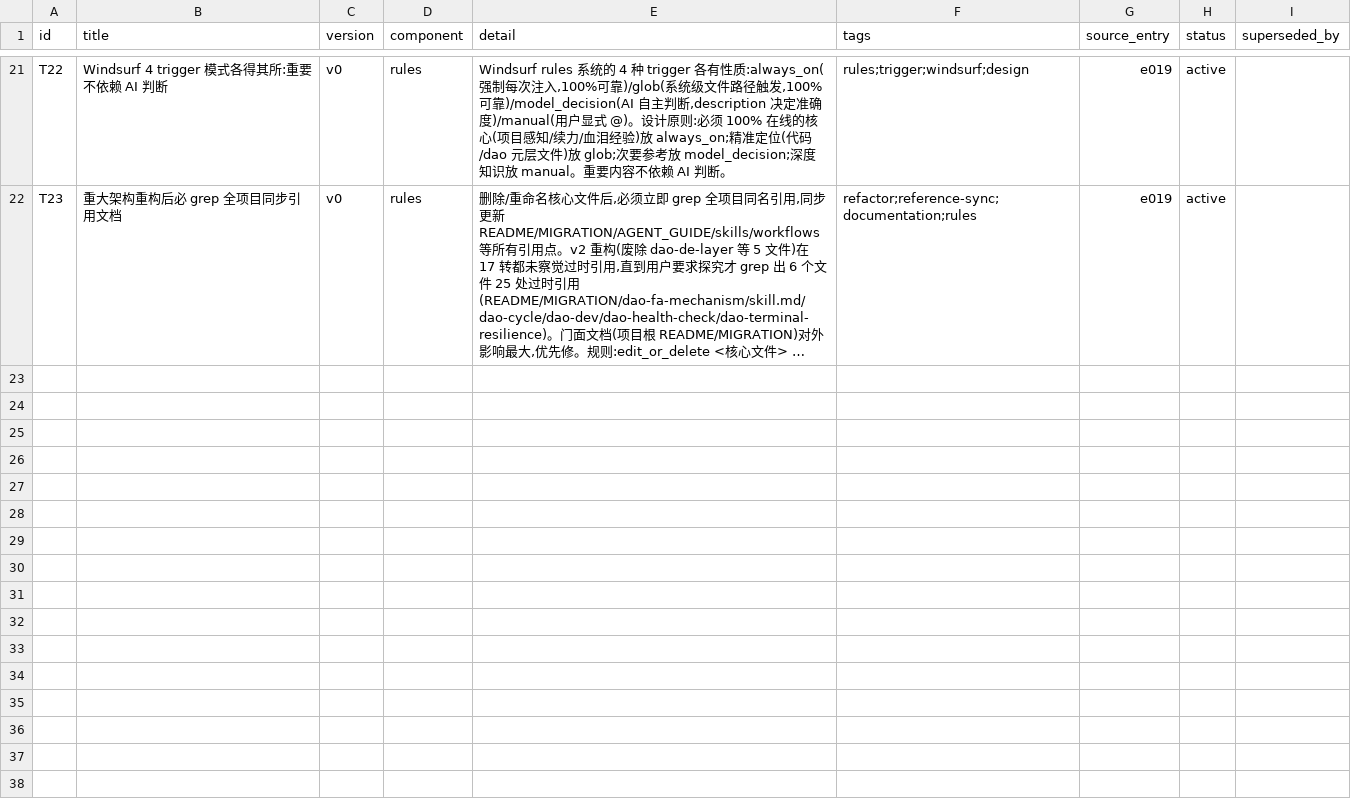
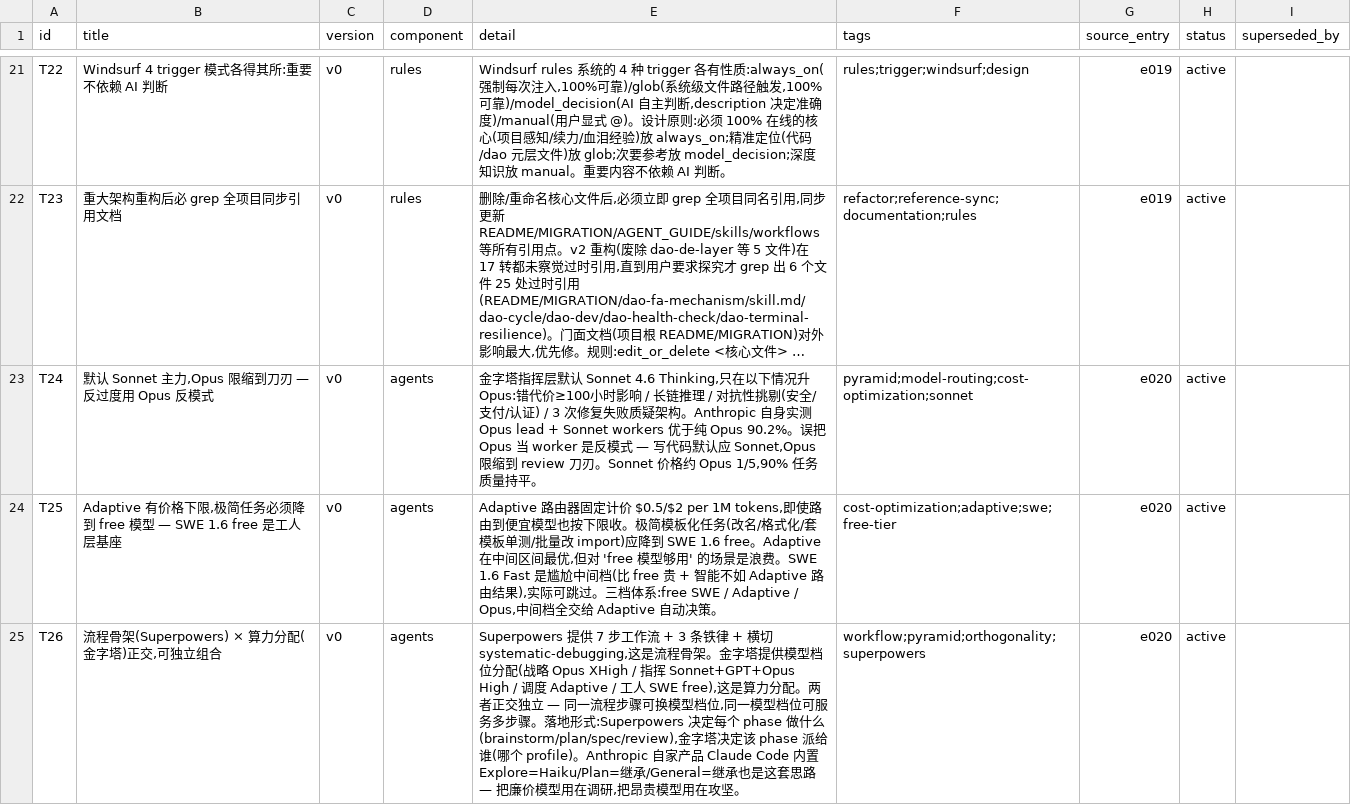
Before and after one commit to thoerwink8/windsurf-dao, a CSV file: data/evolution-lessons.csv, drawn as a sheet; only a part is shown, gaps mark what is left out; long unchanged cells end in …; the diff covers the shown part only; the diff names each change by its address in the sheet, - before the commit and + after, or states it on an @@ line.

```diff
--- a/data/evolution-lessons.csv
+++ b/data/evolution-lessons.csv
+row 23: T24 | 默认 Sonnet 主力,Opus 限缩到刀刃 — 反过度用 Opus 反模式 | v0 | agents | 金字塔指挥层默认 Sonnet 4.6 Thinking,只在以下情况升 Opus:错代价≥100小时影响 / 长链推理 / 对抗性挑剔(安全/支付/认证) / 3 次修复失败质疑架构。Anthropic 自身实测 Opus lead + Sonnet workers 优于纯 Opus 90.2%。误把 Opus 当 worker 是反模式 — 写代码默认应 Sonnet,Opus 限缩到 review 刀刃。Sonnet 价格约 Opus 1/5,90% 任务质量持平。 | pyramid;model-routing;cost-optimization;sonnet | e020 | active
+row 24: T25 | Adaptive 有价格下限,极简任务必须降到 free 模型 — SWE 1.6 free 是工人层基座 | v0 | agents | Adaptive 路由器固定计价 $0.5/$2 per 1M tokens,即使路由到便宜模型也按下限收。极简模板化任务(改名/格式化/套模板单测/批量改 import)应降到 SWE 1.6 free。Adaptive 在中间区间最优,但对 'free 模型够用' 的场景是浪费。SWE 1.6 Fast 是尴尬中间档(比 free 贵 + 智能不如 Adaptive 路由结果),实际可跳过。三档体系:free SWE / Adaptive / Opus,中间档全交给 Adaptive 自动决策。 | cost-optimization;adaptive;swe;free-tier | e020 | active
+row 25: T26 | 流程骨架(Superpowers) × 算力分配(金字塔)正交,可独立组合 | v0 | agents | Superpowers 提供 7 步工作流 + 3 条铁律 + 横切 systematic-debugging,这是流程骨架。金字塔提供模型档位分配(战略 Opus XHigh / 指挥 Sonnet+GPT+Opus High / 调度 Adaptive / 工人 SWE free),这是算力分配。两者正交独立 — 同一流程步骤可换模型档位,同一模型档位可服务多步骤。落地形式:Superpowers 决定每个 phase 做什么(brainstorm/plan/spec/review),金字塔决定该 phase 派给谁(哪个 profile)。Anthropic 自家产品 Claude Code 内置 Explore=Haiku/Plan=继承/General=继承也是这套思路 — 把廉价模型用在调研,把昂贵模型用在攻坚。 | workflow;pyramid;orthogonality;superpowers | e020 | active
```
Also changed, not shown: 3 added rows elsewhere in this file, data/evolution-entries.csv, 15 other files.
